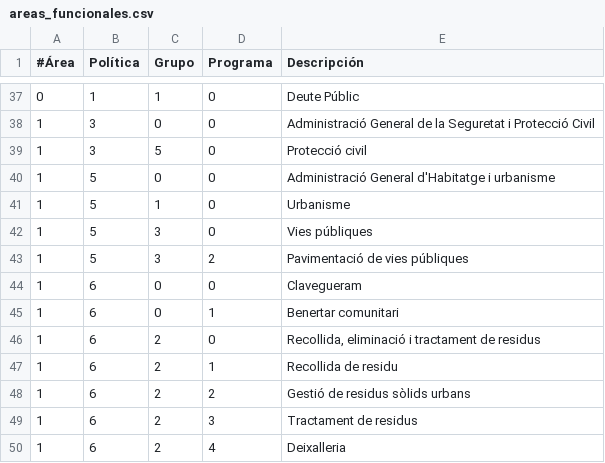
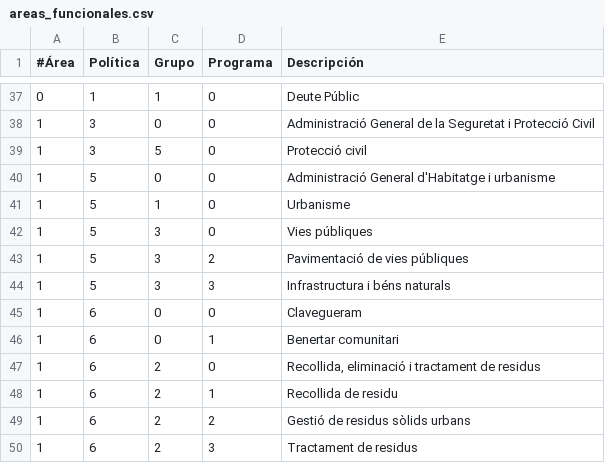
Before and after one commit to civio/presupuesto-polinya, a CSV file: data/ca/areas_funcionales.csv, drawn as a sheet; only a part is shown, gaps mark what is left out; the shorter side is filled out with more unchanged rows; the diff names each change by its address in the sheet, - before the commit and + after, or states it on an @@ line.

```diff
--- a/data/ca/areas_funcionales.csv
+++ b/data/ca/areas_funcionales.csv
+row 44: 1 | 5 | 3 | 3 | Infrastructura i béns naturals
```
Also changed, not shown: data/ca/clasificacion_economica.csv, data/es/areas_funcionales.csv, 7 other files.
